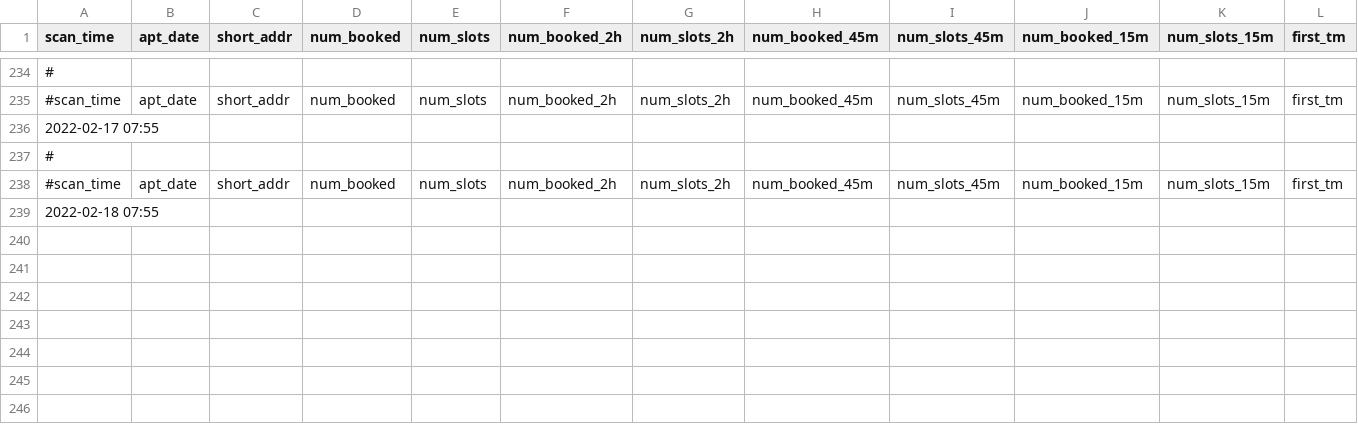
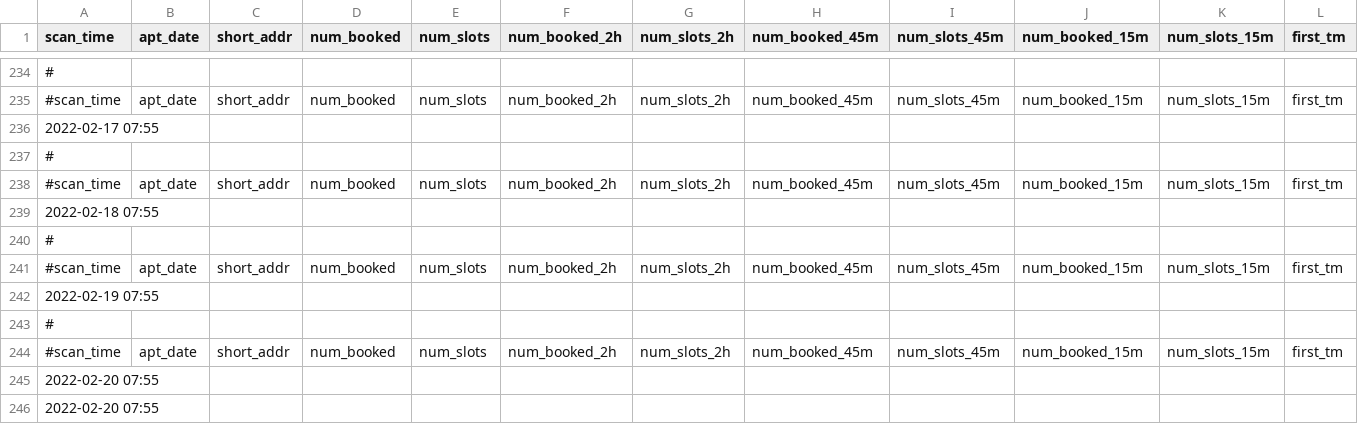
Before and after one commit to han-kwang/coronatest-scandata, a CSV file: data-son/son_scan-2022-W07.csv, drawn as a sheet; only a part is shown, gaps mark what is left out; rows hold the shown columns only; the diff names each change by its address in the sheet, - before the commit and + after, or states it on an @@ line.

Commit message:
Data update

```diff
--- a/data-son/son_scan-2022-W07.csv
+++ b/data-son/son_scan-2022-W07.csv
+row 240: #
+row 241: #scan_time | apt_date | short_addr | num_booked | num_slots | num_booked_2h | num_slots_2h | num_booked_45m | num_slots_45m | num_booked_15m | num_slots_15m | first_tm
+row 242: 2022-02-19 07:55
+row 243: #
+row 244: #scan_time | apt_date | short_addr | num_booked | num_slots | num_booked_2h | num_slots_2h | num_booked_45m | num_slots_45m | num_booked_15m | num_slots_15m | first_tm
+row 245: 2022-02-20 07:55
+row 246: 2022-02-20 07:55
```
Also changed, not shown: data-ggd/ggd_locations.csv, 3 other files.
